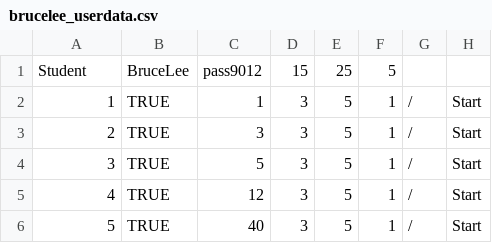
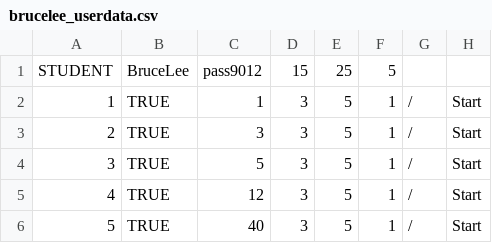
Before and after one commit to Yuting-H/A-Blocky-Start, a CSV file: A_Blocky_Start/userdata/brucelee_userdata.csv, drawn as a sheet; only a part is shown; the diff names each change by its address in the sheet, - before the commit and + after, or states it on an @@ line.

```diff
--- a/A_Blocky_Start/userdata/brucelee_userdata.csv
+++ b/A_Blocky_Start/userdata/brucelee_userdata.csv
-A1: Student
+A1: STUDENT
```
Also changed, not shown: 18 other files.
